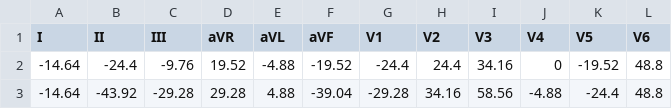
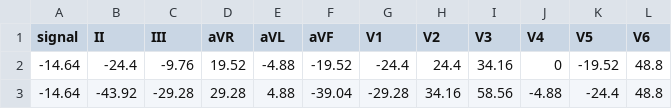
Before and after one commit to farha1010/Patient-Monitor-App, a CSV file: data/ECG/ATRIAL-FIB-MUSE-1.csv, drawn as a sheet; only a part is shown.

```diff
--- a/data/ECG/ATRIAL-FIB-MUSE-1.csv
+++ b/data/ECG/ATRIAL-FIB-MUSE-1.csv
@@ -1,2 +1,2 @@
-I,II,III,aVR,aVL,aVF,V1,V2,V3,V4,V5,V6
+signal,II,III,aVR,aVL,aVF,V1,V2,V3,V4,V5,V6
 -14.64,-24.4,-9.76,19.52,-4.88,-19.52,-24.4,24.4,34.16,0,-19.52,48.8
```
Also changed, not shown: data/ECG/ATRIAL-FLUTTER-MUSE-2.csv, data/ECG/SINUS TACHYCARDIA-MUSE-3.csv, 2 other files.
